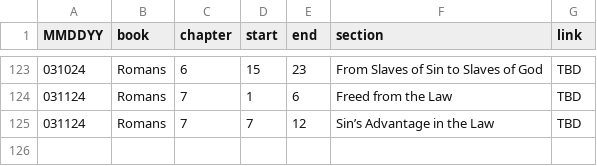
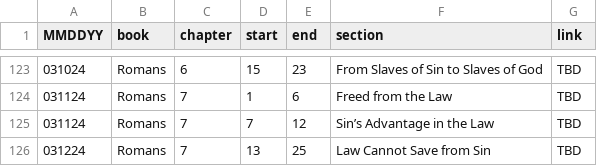
Before and after one commit to marko-polo-cheno/scribblingScribe, a CSV file: bible_outline.csv, drawn as a sheet; only a part is shown, gaps mark what is left out; the diff names each change by its address in the sheet, - before the commit and + after, or states it on an @@ line.

Commit message:
Update bible_outline.csv

```diff
--- a/bible_outline.csv
+++ b/bible_outline.csv
+row 126: 031224 | Romans | 7 | 13 | 25 | Law Cannot Save from Sin | TBD
```
